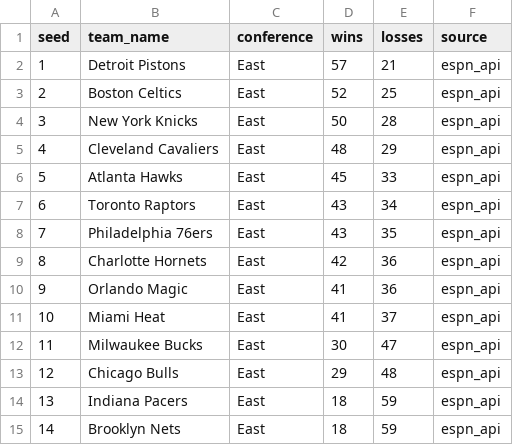
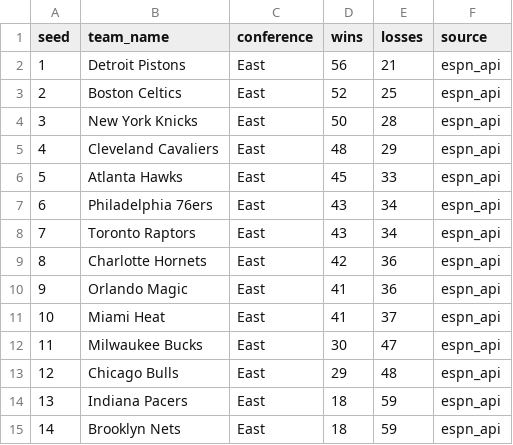
Before and after one commit to ismayc/ismayc.github.io, a CSV file: nba-over-under-2025-2026/official_standings.csv, drawn as a sheet; only a part is shown.

Commit message:
Update NBA data 2026-04-06

```diff
--- a/nba-over-under-2025-2026/official_standings.csv
+++ b/nba-over-under-2025-2026/official_standings.csv
@@ -1,3 +1,3 @@
 seed,team_name,conference,wins,losses,source
-1,Detroit Pistons,East,57,21,espn_api
+1,Detroit Pistons,East,56,21,espn_api
 2,Boston Celtics,East,52,25,espn_api
@@ -6,4 +6,4 @@ seed,team_name,conference,wins,losses,source
 5,Atlanta Hawks,East,45,33,espn_api
-6,Toronto Raptors,East,43,34,espn_api
-7,Philadelphia 76ers,East,43,35,espn_api
+6,Philadelphia 76ers,East,43,34,espn_api
+7,Toronto Raptors,East,43,34,espn_api
 8,Charlotte Hornets,East,42,36,espn_api
```
Also changed, not shown: 9 other files.
